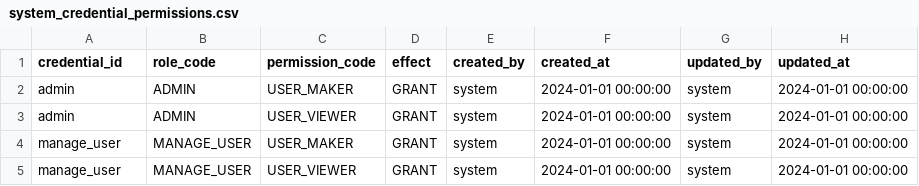
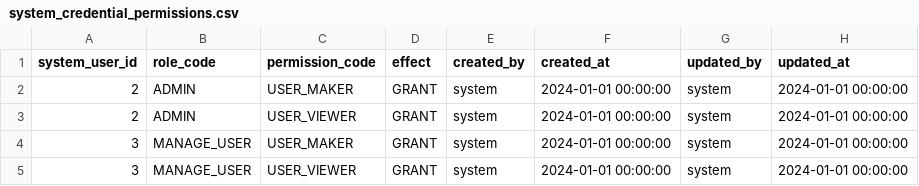
Before and after one commit to canhtv05/Thaca, a CSV file: thaca-auth/src/main/resources/liquibase/data/system_credential_permissions.csv, drawn as a sheet.

```diff
--- a/thaca-auth/src/main/resources/liquibase/data/system_credential_permissions.csv
+++ b/thaca-auth/src/main/resources/liquibase/data/system_credential_permissions.csv
@@ -1,5 +1,5 @@
-credential_id;role_code;permission_code;effect;created_by;created_at;updated_by;updated_at
-admin;ADMIN;USER_MAKER;GRANT;system;2024-01-01 00:00:00;system;2024-01-01 00:00:00
-admin;ADMIN;USER_VIEWER;GRANT;system;2024-01-01 00:00:00;system;2024-01-01 00:00:00
-manage_user;MANAGE_USER;USER_MAKER;GRANT;system;2024-01-01 00:00:00;system;2024-01-01 00:00:00
-manage_user;MANAGE_USER;USER_VIEWER;GRANT;system;2024-01-01 00:00:00;system;2024-01-01 00:00:00
+system_user_id;role_code;permission_code;effect;created_by;created_at;updated_by;updated_at
+2;ADMIN;USER_MAKER;GRANT;system;2024-01-01 00:00:00;system;2024-01-01 00:00:00
+2;ADMIN;USER_VIEWER;GRANT;system;2024-01-01 00:00:00;system;2024-01-01 00:00:00
+3;MANAGE_USER;USER_MAKER;GRANT;system;2024-01-01 00:00:00;system;2024-01-01 00:00:00
+3;MANAGE_USER;USER_VIEWER;GRANT;system;2024-01-01 00:00:00;system;2024-01-01 00:00:00
```
Also changed, not shown: thaca-auth/src/main/resources/liquibase/data/system_credential.csv, thaca-auth/src/main/resources/liquibase/data/system_user.csv, 31 other files.
